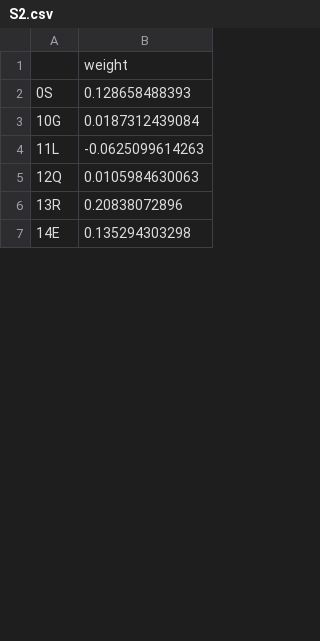
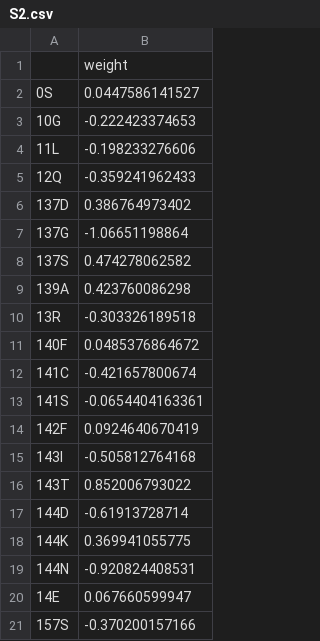
Before and after one commit to Lcarey/HIS3InterspeciesEpistasis, a CSV file: Analysis/Katya/NN/weights/S2.csv, drawn as a sheet; only a part is shown; the diff covers the shown part only.

```diff
--- a/Analysis/Katya/NN/weights/S2.csv
+++ b/Analysis/Katya/NN/weights/S2.csv
@@ -1,7 +1,21 @@
 ,weight
-0S,0.128658488393
-10G,0.0187312439084
-11L,-0.0625099614263
-12Q,0.0105984630063
-13R,0.20838072896
-14E,0.135294303298
+0S,0.0447586141527
+10G,-0.222423374653
+11L,-0.198233276606
+12Q,-0.359241962433
+137D,0.386764973402
+137G,-1.06651198864
+137S,0.474278062582
+139A,0.423760086298
+13R,-0.303326189518
+140F,0.0485376864672
+141C,-0.421657800674
+141S,-0.0654404163361
+142F,0.0924640670419
+143I,-0.505812764168
+143T,0.852006793022
+144D,-0.61913728714
+144K,0.369941055775
+144N,-0.920824408531
+14E,0.067660599947
+157S,-0.370200157166
```
Also changed, not shown: 6 added rows and 42 edited cells elsewhere in this file, Analysis/Katya/NN/residuals/S7.csv, Analysis/Katya/NN/weights/S1.csv, 38 other files.
